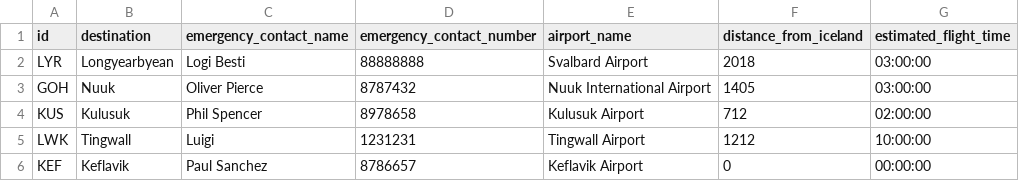
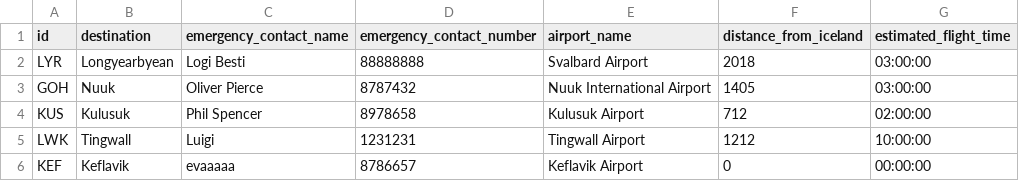
Before and after one commit to LarusThor/NaN-Air-Verklegt-1, a CSV file: files/destinations.csv, drawn as a sheet.

```diff
--- a/files/destinations.csv
+++ b/files/destinations.csv
@@ -5,2 +5,2 @@ KUS,Kulusuk,Phil Spencer, 8978658,Kulusuk Airport,712,02:00:00
 LWK,Tingwall,Luigi,1231231,Tingwall Airport,1212,10:00:00
-KEF,Keflavik,Paul Sanchez,8786657,Keflavik Airport,0,00:00:00
+KEF,Keflavik,evaaaaa,8786657,Keflavik Airport,0,00:00:00
```
Also changed, not shown: 3 other files.
